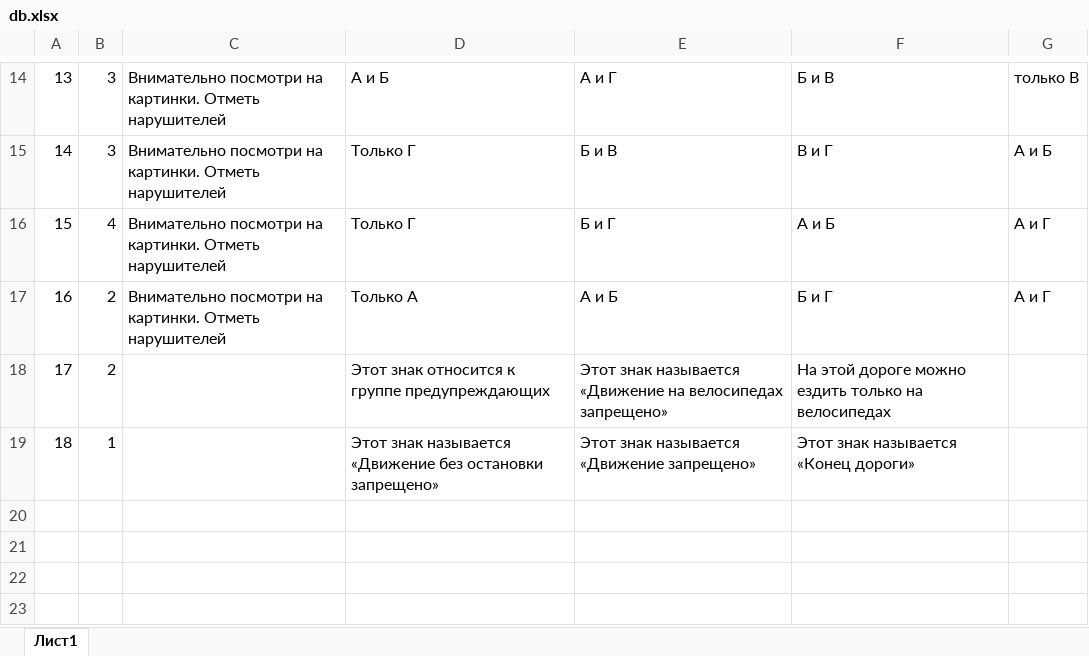
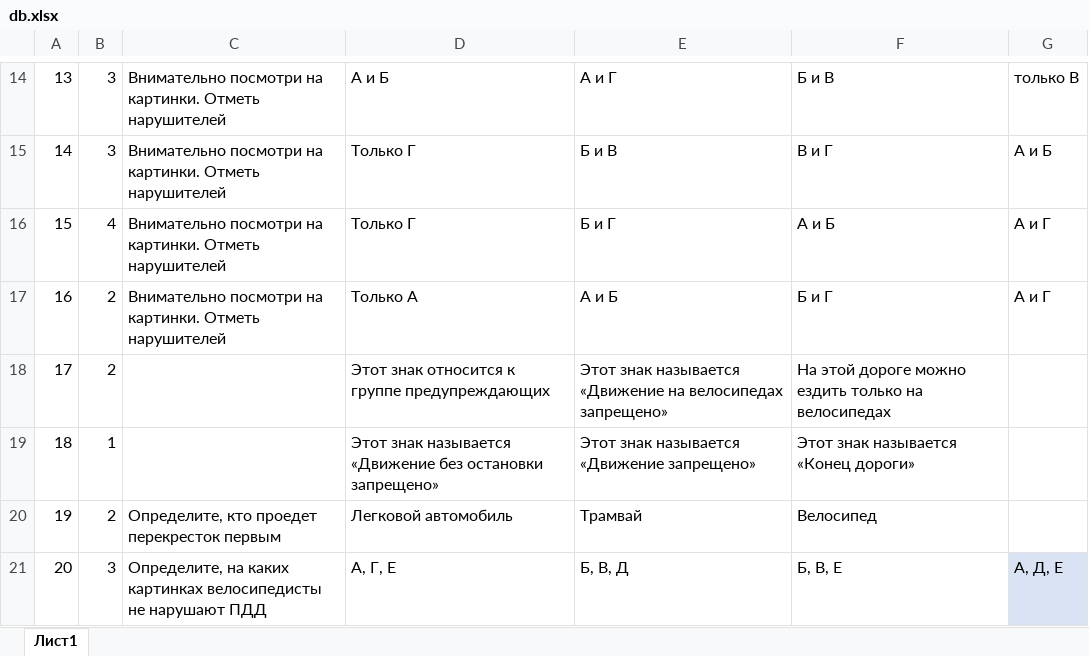
Before and after one commit to nakodil/pdd_test, an Excel workbook: assets/1/db.xlsx, sheet Лист1, drawn as a sheet; only a part is shown, gaps mark what is left out; values as stored, in another font and other column widths than the file's, no borders; table styles not drawn; the diff names each change by its address in the sheet, - before the commit and + after, or states it on an @@ line.

```diff
--- a/assets/1/db.xlsx (sheet Лист1)
+++ b/assets/1/db.xlsx (sheet Лист1)
+row 20: 19 | 2 | Определите, кто проедет перекресток первым | Легковой автомобиль | Трамвай | Велосипед
+row 21: 20 | 3 | Определите, на каких картинках велосипедисты не нарушают ПДД | А, Г, Е | Б, В, Д | Б, В, Е | А, Д, Е
```
Also changed, not shown: assets/2/db.xlsx, assets/3/db.xlsx, 1 other file.
